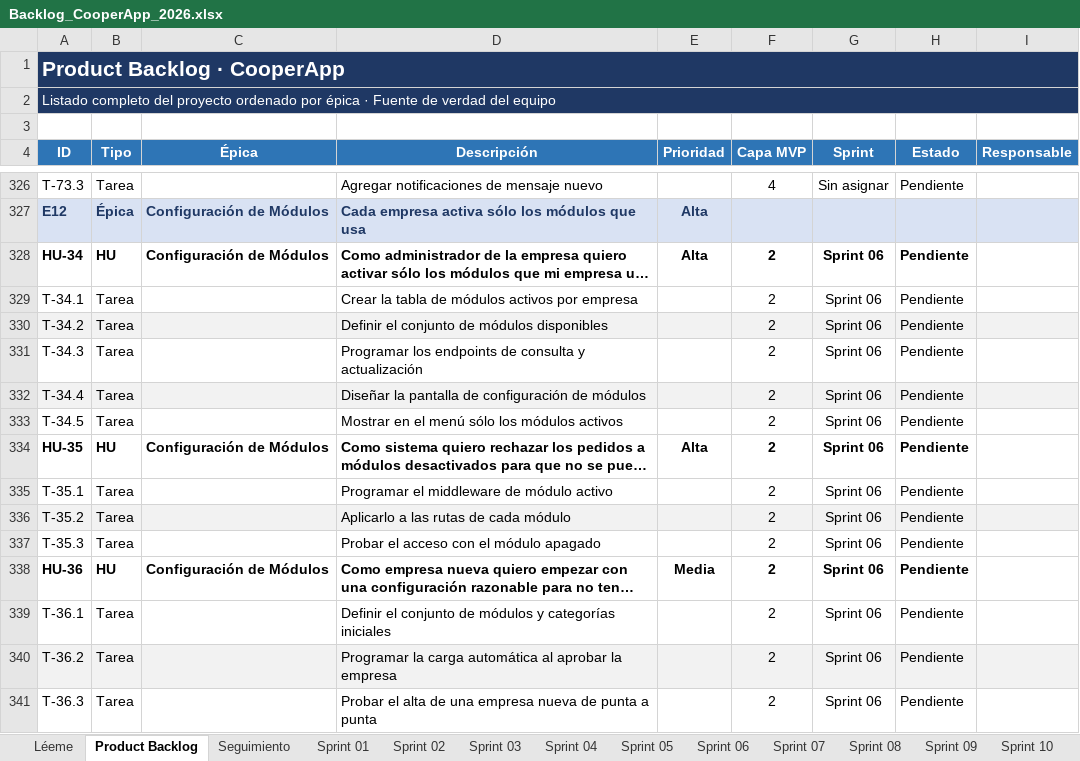
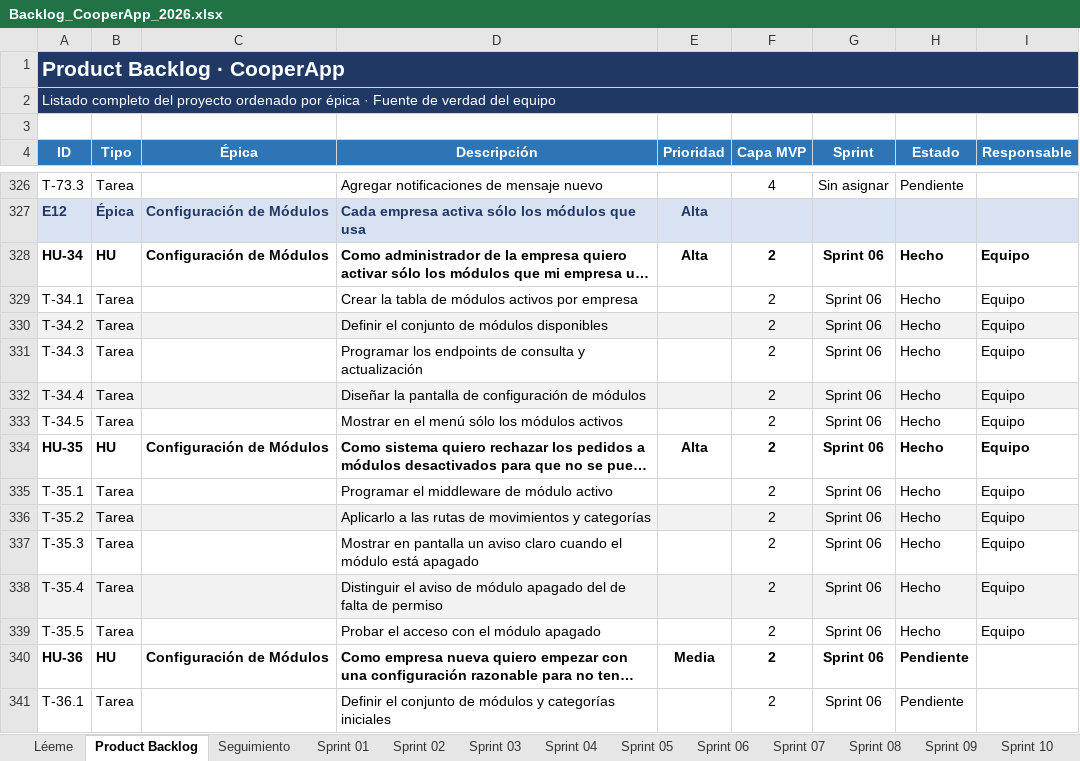
Before and after one commit to NahuelAchille/cooperApp, an Excel workbook: Backlog_CooperApp_2026.xlsx, sheet Product Backlog, drawn as a sheet; only a part is shown, gaps mark what is left out; the shorter side is filled out with more unchanged rows; long unchanged cells end in …; values as stored, in another font and other column widths than the file's, no borders; conditional formats not drawn; the diff names each change by its address in the sheet, - before the commit and + after, or states it on an @@ line.

```diff
--- a/Backlog_CooperApp_2026.xlsx (sheet Product Backlog)
+++ b/Backlog_CooperApp_2026.xlsx (sheet Product Backlog)
-H328:H337 (Estado): Pendiente
+H328:H337 (Estado): Hecho
-I328:I337 (Responsable): (empty)
+I328:I337 (Responsable): Equipo
-D336 (Descripción): Aplicarlo a las rutas de cada módulo
+D336 (Descripción): Aplicarlo a las rutas de movimientos y categorías
-D337 (Descripción): Probar el acceso con el módulo apagado
+D337 (Descripción): Mostrar en pantalla un aviso claro cuando el módulo está apagado
+row 338: T-35.4 | Tarea |  | Distinguir el aviso de módulo apagado del de falta de permiso |  | 2 | Sprint 06 | Hecho | Equipo
+row 339: T-35.5 | Tarea |  | Probar el acceso con el módulo apagado |  | 2 | Sprint 06 | Hecho | Equipo
```
Also changed, not shown: sheet Sprint 06, sheet Seguimiento, 7 other files.
